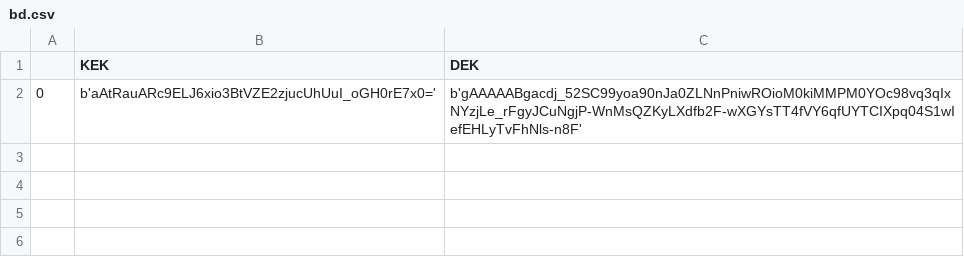
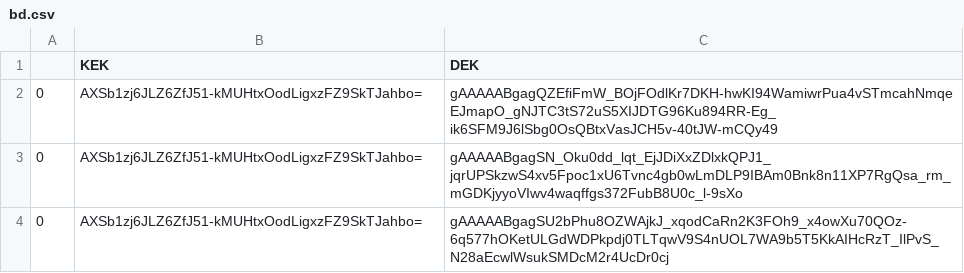
Before and after one commit to JoseRuizCasado/cloud-kms, a CSV file: bd.csv, drawn as a sheet.

```diff
--- a/bd.csv
+++ b/bd.csv
@@ -1,2 +1,4 @@
 ,KEK,DEK
-0,b'aAtRauARc9ELJ6xio3BtVZE2zjucUhUuI_oGH0rE7x0=',b'gAAAAABgacdj_52SC99yoa90nJa0ZLNnPniwROioM0kiMMPM0YOc98vq3qIxNYzjLe_rFgyJCuNgjP-WnMsQZKyLXdfb2F-wXGYsTT4fVY6qfUYTCIXpq04S1wIefEHLyTvFhNls-n8F'
+0,AXSb1zj6JLZ6ZfJ51-kMUHtxOodLigxzFZ9SkTJahbo=,gAAAAABgagQZEfiFmW_BOjFOdlKr7DKH-hwKI94WamiwrPua4vSTmcahNmqeEJmapO_gNJTC3tS72uS5XIJDTG96Ku894RR-Eg_ik6SFM9J6lSbg0OsQBtxVasJCH5v-40tJW-mCQy49
+0,AXSb1zj6JLZ6ZfJ51-kMUHtxOodLigxzFZ9SkTJahbo=,gAAAAABgagSN_Oku0dd_lqt_EjJDiXxZDlxkQPJ1_jqrUPSkzwS4xv5Fpoc1xU6Tvnc4gb0wLmDLP9IBAm0Bnk8n11XP7RgQsa_rm_mGDKjyyoVIwv4waqffgs372FubB8U0c_l-9sXo
+0,AXSb1zj6JLZ6ZfJ51-kMUHtxOodLigxzFZ9SkTJahbo=,gAAAAABgagSU2bPhu8OZWAjkJ_xqodCaRn2K3FOh9_x4owXu70QOz-6q577hOKetULGdWDPkpdj0TLTqwV9S4nUOL7WA9b5T5KkAIHcRzT_IlPvS_N28aEcwlWsukSMDcM2r4UcDr0cj
```
Also changed, not shown: 2 other files.
